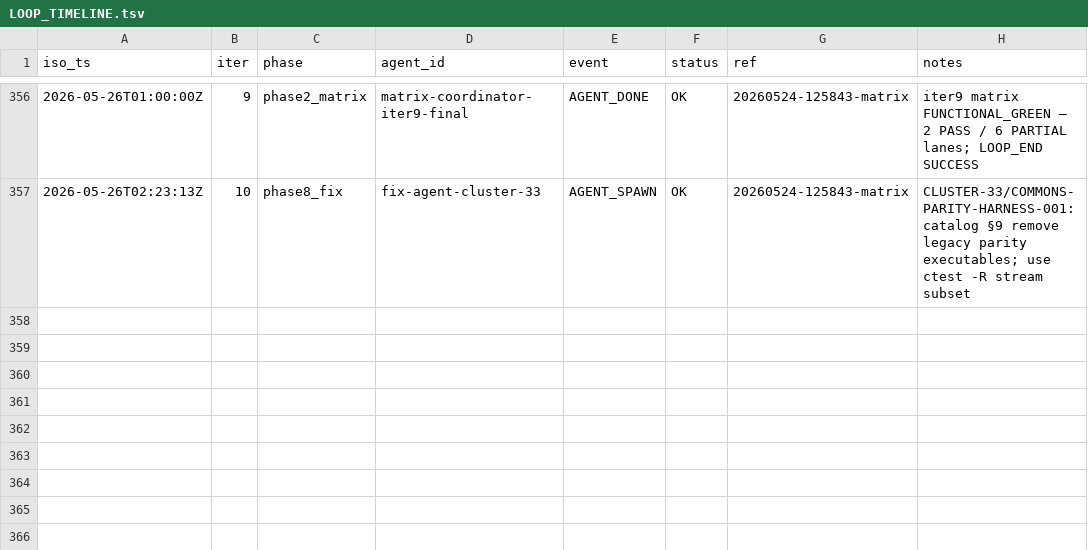
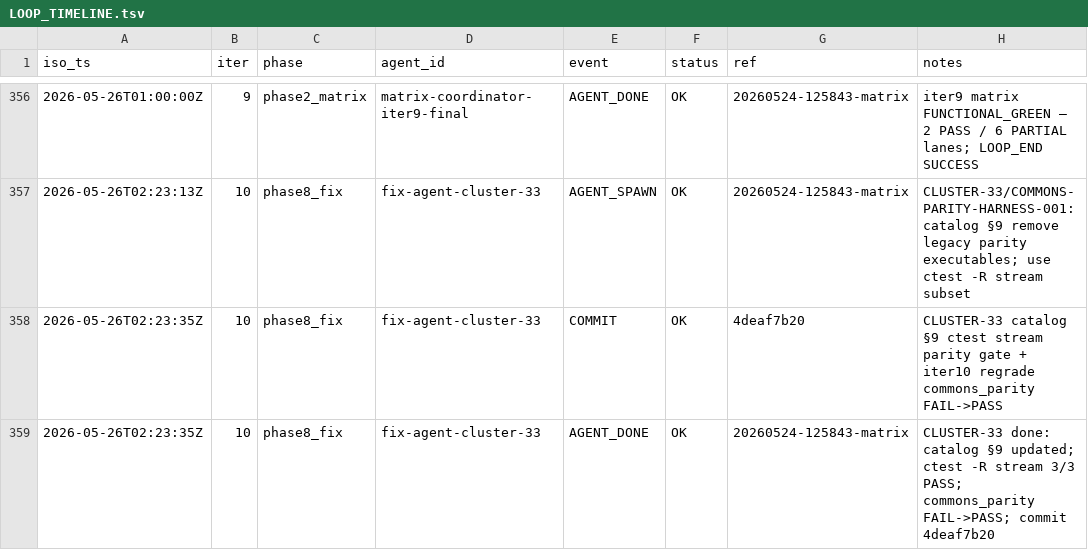
Before and after one commit to RunanywhereAI/runanywhere-sdks, a TSV file: test_workflows/loops/2026-W21/20260522-134236-e2e-loop/LOOP_TIMELINE.tsv, drawn as a sheet; only a part is shown, gaps mark what is left out; the diff names each change by its address in the sheet, - before the commit and + after, or states it on an @@ line.

```diff
--- a/test_workflows/loops/2026-W21/20260522-134236-e2e-loop/LOOP_TIMELINE.tsv
+++ b/test_workflows/loops/2026-W21/20260522-134236-e2e-loop/LOOP_TIMELINE.tsv
+row 358: 2026-05-26T02:23:35Z | 10 | phase8_fix | fix-agent-cluster-33 | COMMIT | OK | 4deaf7b20 | CLUSTER-33 catalog §9 ctest stream parity gate + iter10 regrade commons_parity FAIL->PASS
+row 359: 2026-05-26T02:23:35Z | 10 | phase8_fix | fix-agent-cluster-33 | AGENT_DONE | OK | 20260524-125843-matrix | CLUSTER-33 done: catalog §9 updated; ctest -R stream 3/3 PASS; commons_parity FAIL->PASS; commit 4deaf7b20
```
